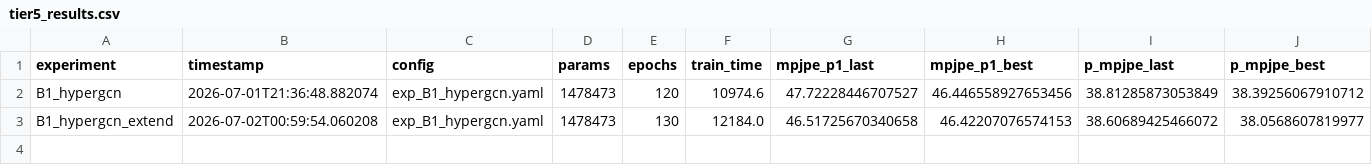
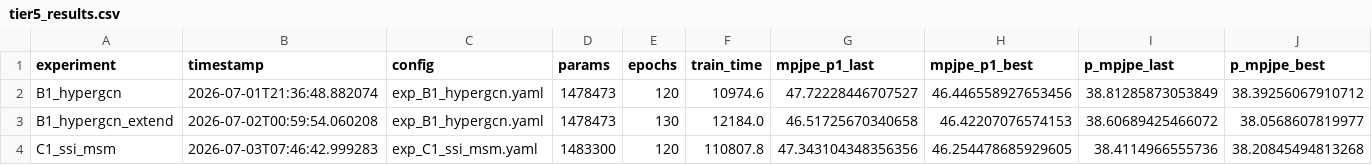
Before and after one commit to umarrafaqat262/3dhpe-research-exp, a CSV file: kinecmamba/experiments/results/tier5/tier5_results.csv, drawn as a sheet; only a part is shown; rows hold the shown columns only; the diff names each change by its address in the sheet, - before the commit and + after, or states it on an @@ line.

Commit message:
exp/tier5: C1_ssi_msm complete (120 epochs)

```diff
--- a/kinecmamba/experiments/results/tier5/tier5_results.csv
+++ b/kinecmamba/experiments/results/tier5/tier5_results.csv
+row 4: C1_ssi_msm | 2026-07-03T07:46:42.999283 | exp_C1_ssi_msm.yaml | 1483300 | 120 | 110807.8 | 47.343104348356356 | 46.254478685929605 | 38.4114966555736 | 38.20845494813268
```
Also changed, not shown: 5 other files.
